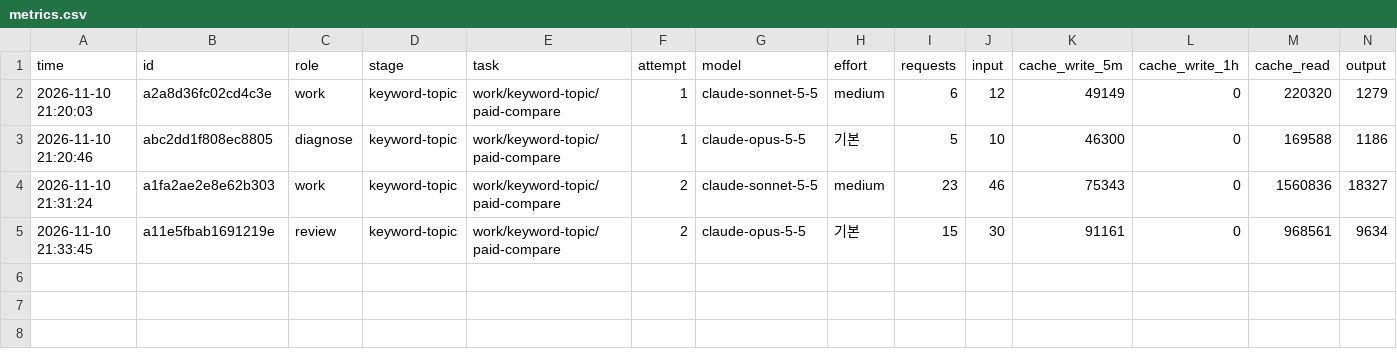
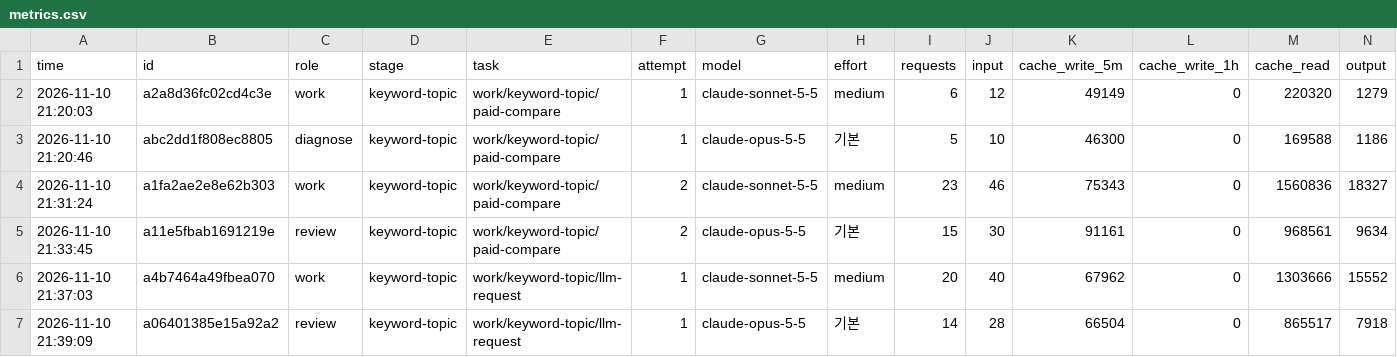
Before and after one commit to anjfgkfkrh/Ripple, a CSV file: work/keyword-topic/metrics.csv, drawn as a sheet; only a part is shown; rows hold the shown columns only; the diff names each change by its address in the sheet, - before the commit and + after, or states it on an @@ line.

```diff
--- a/work/keyword-topic/metrics.csv
+++ b/work/keyword-topic/metrics.csv
+row 6: 2026-11-10 21:37:03 | a4b7464a49fbea070 | work | keyword-topic | work/keyword-topic/llm-request | 1 | claude-sonnet-5-5 | medium | 20 | 40 | 67962 | 0 | 1303666 | 15552
+row 7: 2026-11-10 21:39:09 | a06401385e15a92a2 | review | keyword-topic | work/keyword-topic/llm-request | 1 | claude-opus-5-5 | 기본 | 14 | 28 | 66504 | 0 | 865517 | 7918
```
Also changed, not shown: 2 other files.
